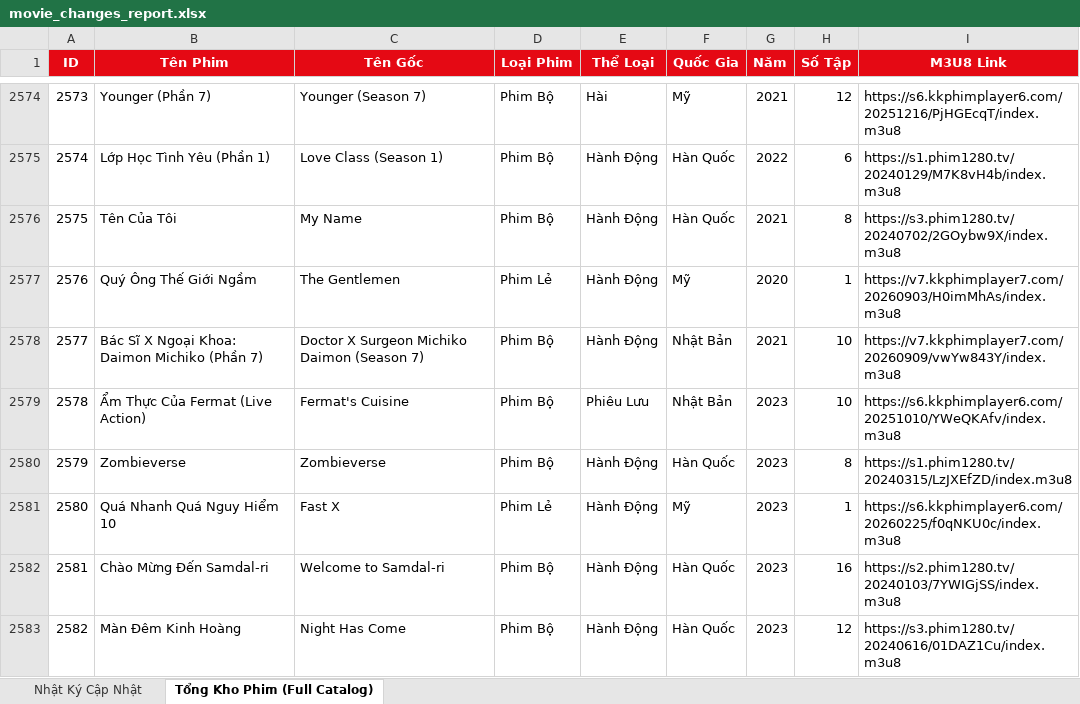
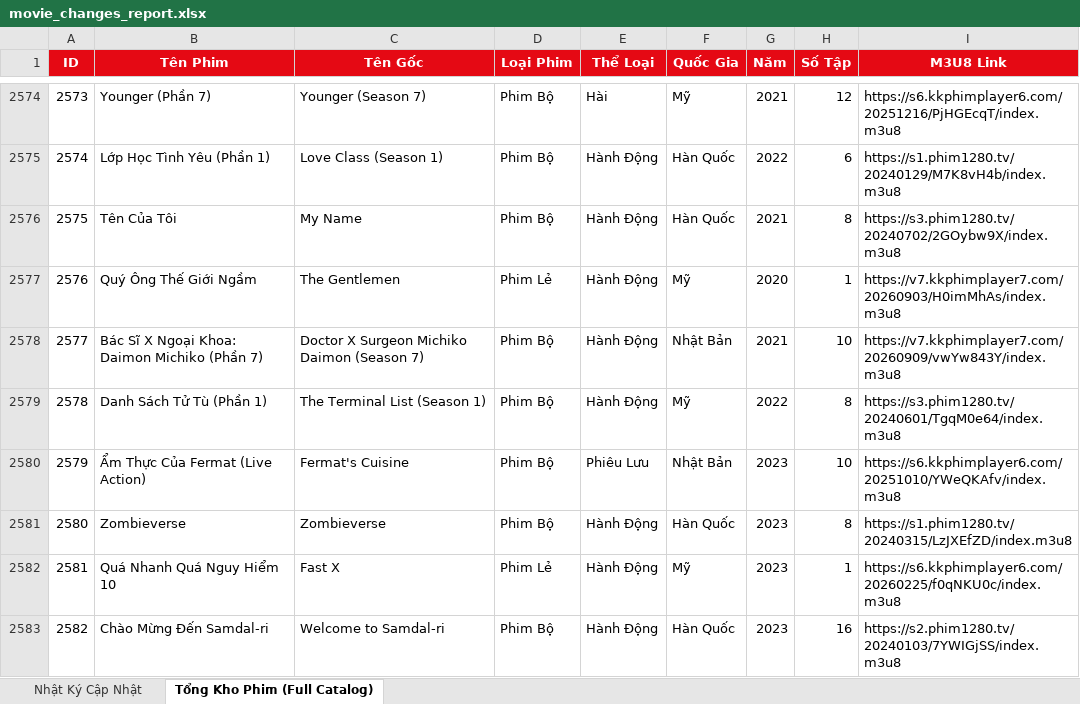
Before and after one commit to exorcisthb/Phim, an Excel workbook: movie_changes_report.xlsx, sheet Tổng Kho Phim (Full Catalog), drawn as a sheet; only a part is shown, gaps mark what is left out; the shorter side is filled out with more unchanged rows; values as stored, in another font and other column widths than the file's, no borders; addresses are those after the commit; the diff names each change by its address in the sheet, - before the commit and + after, or states it on an @@ line.

```diff
--- a/movie_changes_report.xlsx (sheet Tổng Kho Phim (Full Catalog))
+++ b/movie_changes_report.xlsx (sheet Tổng Kho Phim (Full Catalog))
+row 2579: 2578 | Danh Sách Tử Tù (Phần 1) | The Terminal List (Season 1) | Phim Bộ | Hành Động | Mỹ | 2022 | 8 | https://s3.phim1280.tv/20240601/TgqM0e64/index.m3u8
@@ column A (ID) renumbered from row 2580 down @@
```
Also changed, not shown: sheet Nhật Ký Cập Nhật, 2 other files.
